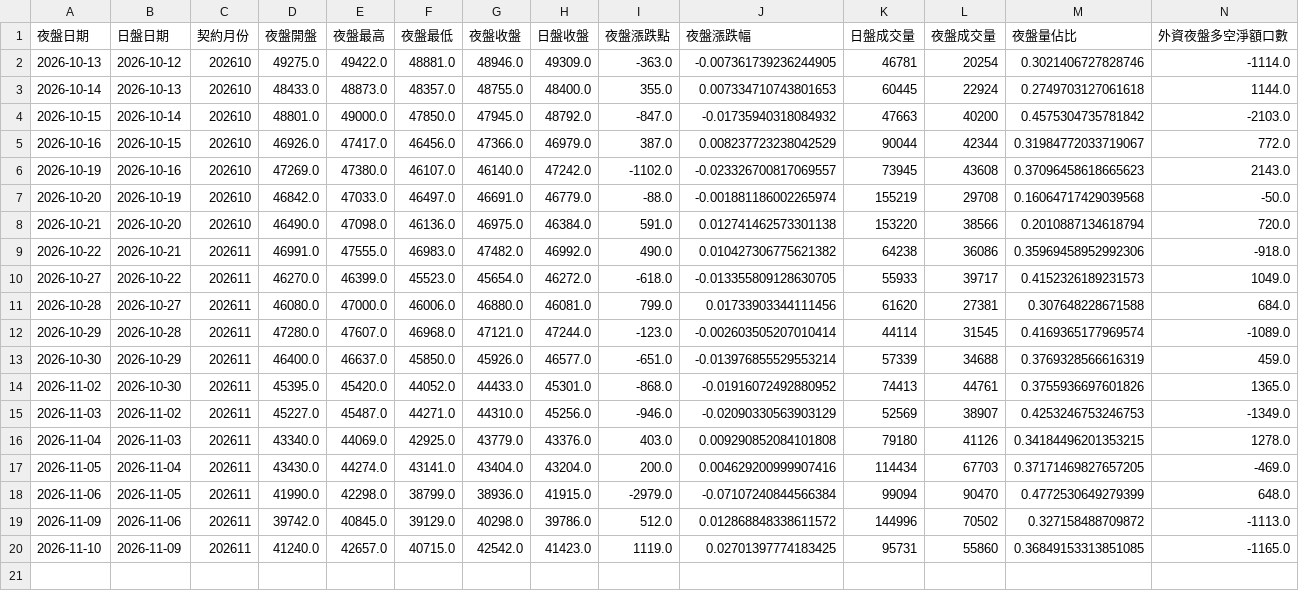
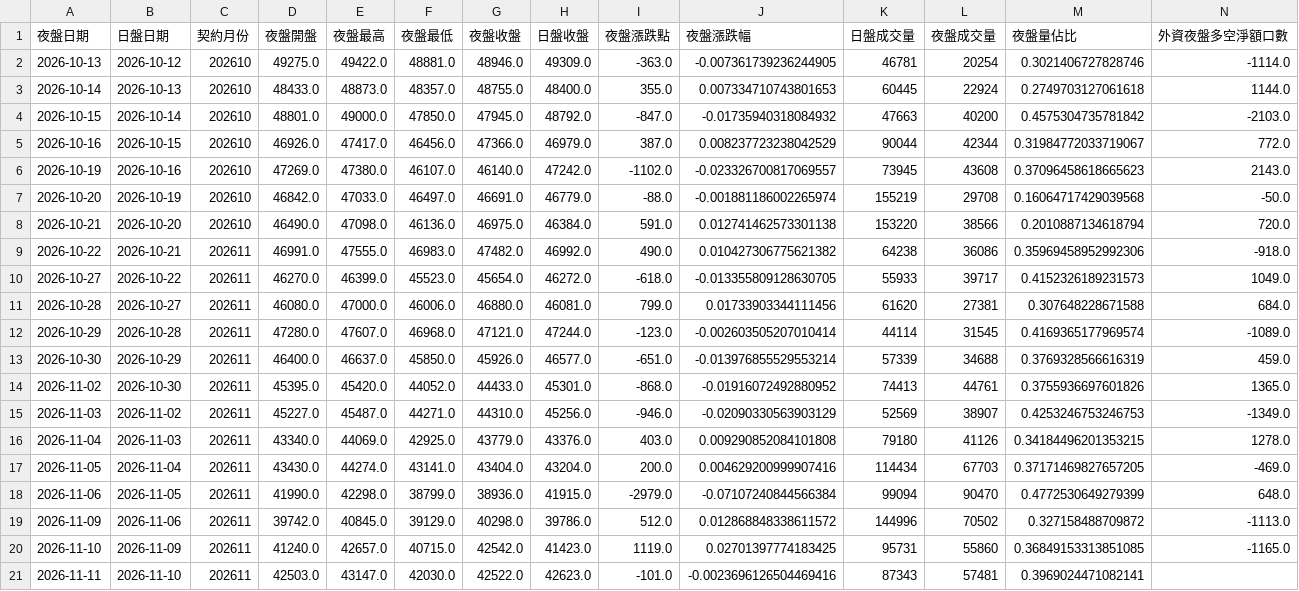
Before and after one commit to jenny-smart/investment-system, a CSV file: data/night_futures/history.csv, drawn as a sheet; only a part is shown; rows hold the shown columns only; the diff names each change by its address in the sheet, - before the commit and + after, or states it on an @@ line.

```diff
--- a/data/night_futures/history.csv
+++ b/data/night_futures/history.csv
+row 21: 2026-11-11 | 2026-11-10 | 202611 | 42503.0 | 43147.0 | 42030.0 | 42522.0 | 42623.0 | -101.0 | -0.0023696126504469416 | 87343 | 57481 | 0.3969024471082141
```
Also changed, not shown: 1 other file.
